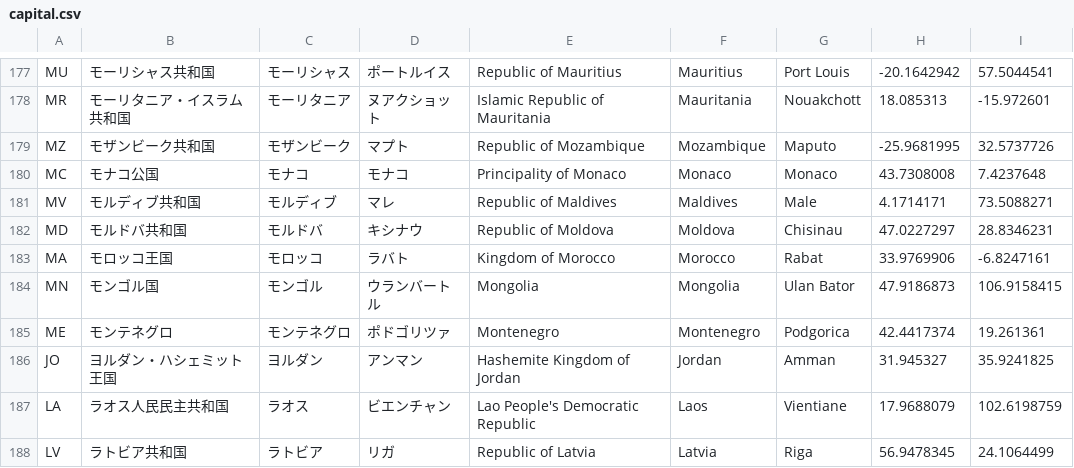
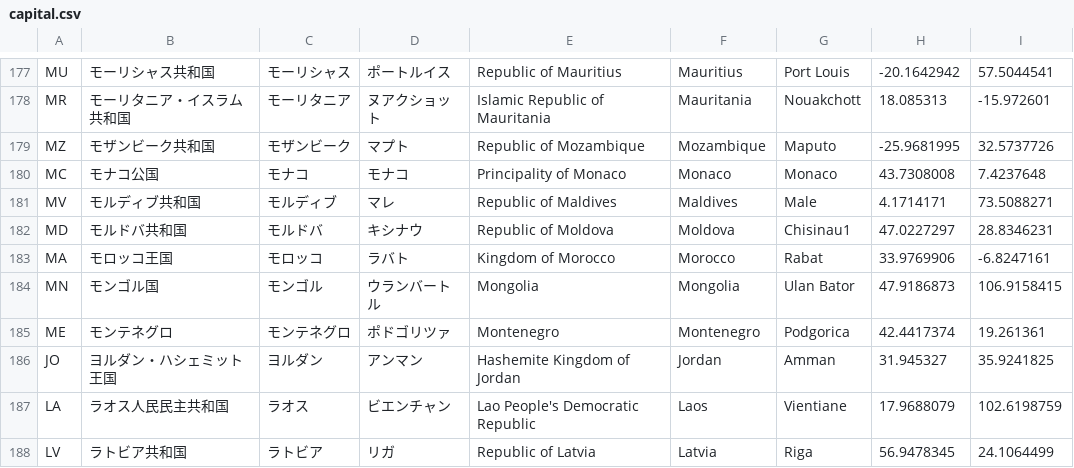
Before and after one commit to ok2nd/leaflet, a CSV file: csv/capital.csv, drawn as a sheet; only a part is shown, gaps mark what is left out.

Commit message:
2022.6.6

```diff
--- a/csv/capital.csv
+++ b/csv/capital.csv
@@ -181,3 +181,3 @@ MC	モナコ公国	モナコ	モナコ	Principality of Monaco	Monaco	Monaco	43.7
 MV	モルディブ共和国	モルディブ	マレ	Republic of Maldives	Maldives	Male	4.1714171	73.5088271
-MD	モルドバ共和国	モルドバ	キシナウ	Republic of Moldova	Moldova	Chisinau	47.0227297	28.8346231
+MD	モルドバ共和国	モルドバ	キシナウ	Republic of Moldova	Moldova	Chisinau1	47.0227297	28.8346231
 MA	モロッコ王国	モロッコ	ラバト	Kingdom of Morocco	Morocco	Rabat	33.9769906	-6.8247161
```
